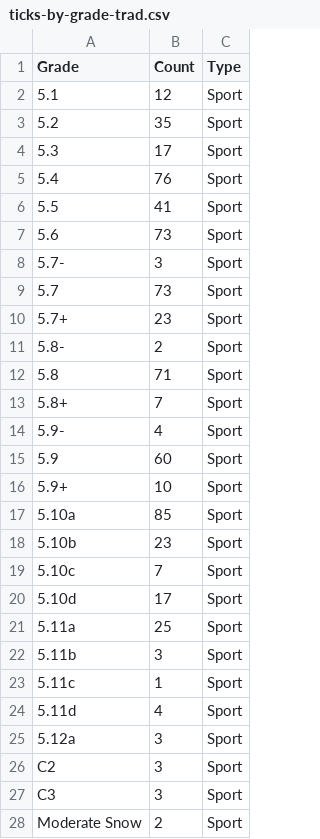
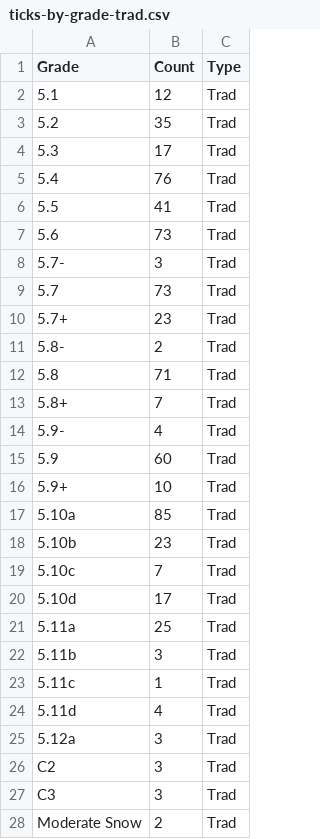
Before and after one commit to achiquit/ticks-db, a CSV file: data/ticks-by-grade-trad.csv, drawn as a sheet; only a part is shown; the diff covers the shown part only.

Commit message:
Automatic DB Update

```diff
--- a/data/ticks-by-grade-trad.csv
+++ b/data/ticks-by-grade-trad.csv
@@ -1,28 +1,28 @@
 Grade,Count,Type
-5.1,12,Sport
-5.2,35,Sport
-5.3,17,Sport
-5.4,76,Sport
-5.5,41,Sport
-5.6,73,Sport
-5.7-,3,Sport
-5.7,73,Sport
-5.7+,23,Sport
-5.8-,2,Sport
-5.8,71,Sport
-5.8+,7,Sport
-5.9-,4,Sport
-5.9,60,Sport
-5.9+,10,Sport
-5.10a,85,Sport
-5.10b,23,Sport
-5.10c,7,Sport
-5.10d,17,Sport
-5.11a,25,Sport
-5.11b,3,Sport
-5.11c,1,Sport
-5.11d,4,Sport
-5.12a,3,Sport
-C2,3,Sport
-C3,3,Sport
-"Moderate Snow",2,Sport
+5.1,12,Trad
+5.2,35,Trad
+5.3,17,Trad
+5.4,76,Trad
+5.5,41,Trad
+5.6,73,Trad
+5.7-,3,Trad
+5.7,73,Trad
+5.7+,23,Trad
+5.8-,2,Trad
+5.8,71,Trad
+5.8+,7,Trad
+5.9-,4,Trad
+5.9,60,Trad
+5.9+,10,Trad
+5.10a,85,Trad
+5.10b,23,Trad
+5.10c,7,Trad
+5.10d,17,Trad
+5.11a,25,Trad
+5.11b,3,Trad
+5.11c,1,Trad
+5.11d,4,Trad
+5.12a,3,Trad
+C2,3,Trad
+C3,3,Trad
+"Moderate Snow",2,Trad
```
Also changed, not shown: 1 edited cell elsewhere in this file.
